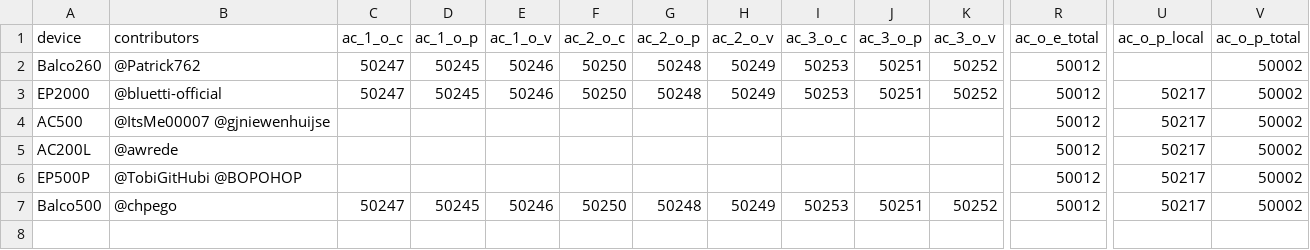
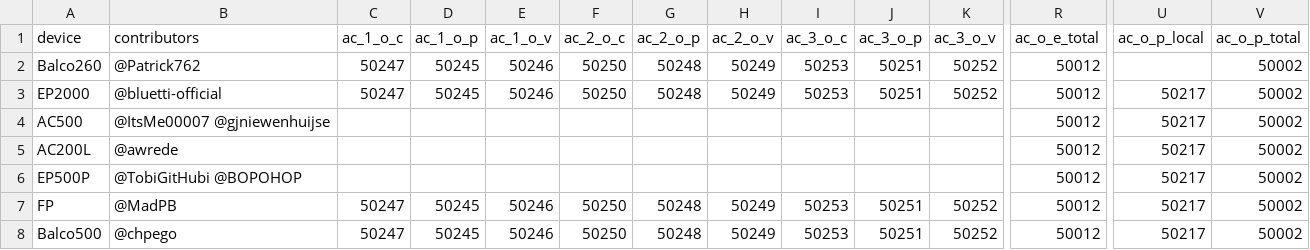
Before and after one commit to bluetti-community/bluetti-registers, a CSV file: modbus-tcp/modbus-tcp.csv, drawn as a sheet; only a part is shown, gaps mark what is left out; rows hold the shown columns only; the diff names each change by its address in the sheet, - before the commit and + after, or states it on an @@ line.

```diff
--- a/modbus-tcp/modbus-tcp.csv
+++ b/modbus-tcp/modbus-tcp.csv
+row 7: FP | @MadPB | 50247 | 50245 | 50246 | 50250 | 50248 | 50249 | 50253 | 50251 | 50252 | 50012 | 50217 | 50002
```
Also changed, not shown: 2 other files.
